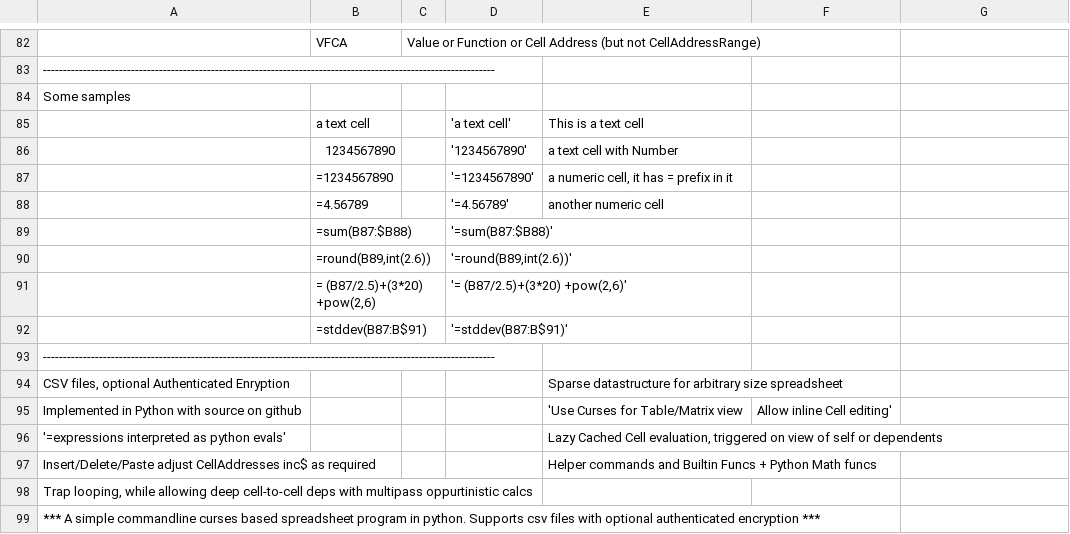
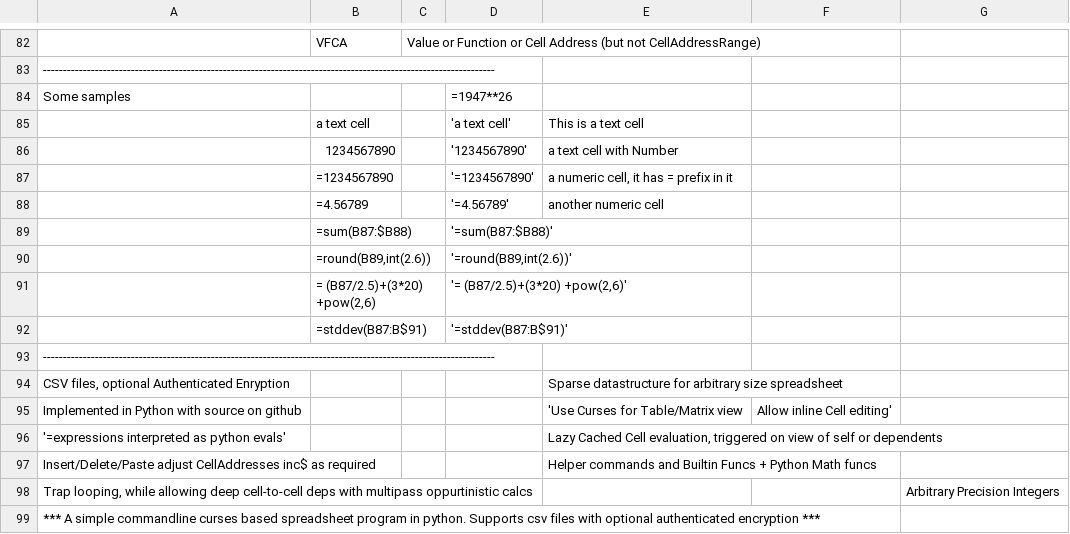
Before and after one commit to hanishkvc/prgs-docs-spreadsheetkvc, a CSV file: help.csv, drawn as a sheet; only a part is shown, gaps mark what is left out; the diff names each change by its address in the sheet, - before the commit and + after, or states it on an @@ line.

Commit message:
Help and Heavy004 updated wrt Arbitrary Precision Numbers

```diff
--- a/help.csv
+++ b/help.csv
-D84: (empty)
+D84: =1947**26
-G98: (empty)
+G98: Arbitrary Precision Integers
```
Also changed, not shown: 1 other file.
